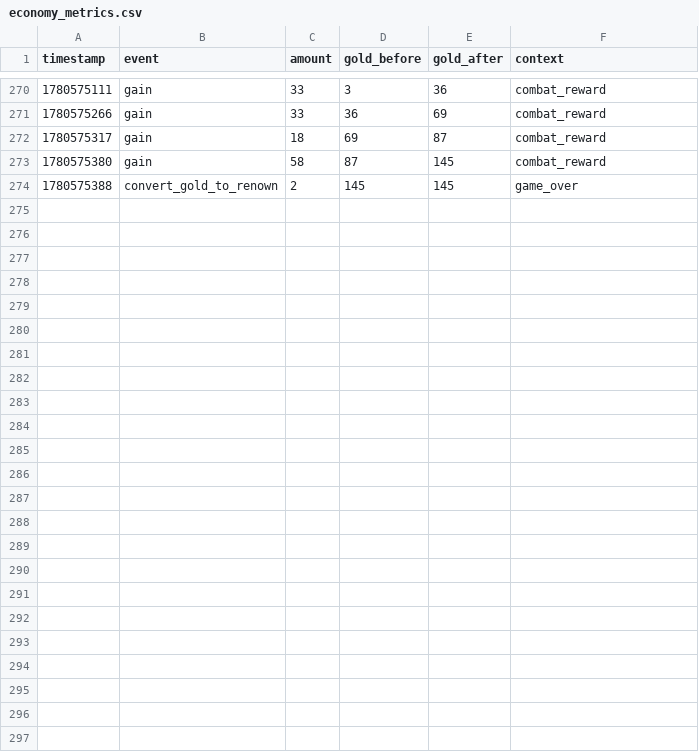
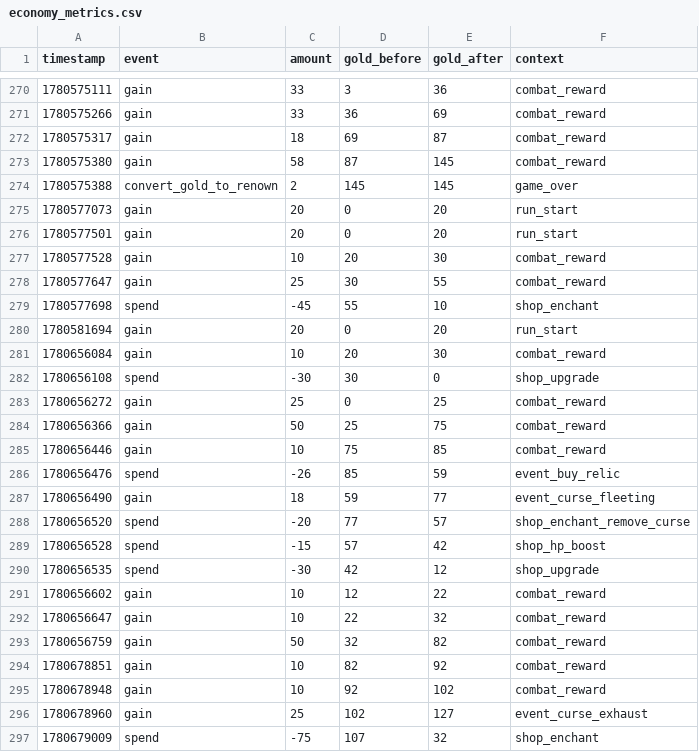
Before and after one commit to Freezex121/Raid-Party, a CSV file: logs/economy_metrics.csv, drawn as a sheet; only a part is shown, gaps mark what is left out; the diff names each change by its address in the sheet, - before the commit and + after, or states it on an @@ line.

```diff
--- a/logs/economy_metrics.csv
+++ b/logs/economy_metrics.csv
+row 275: 1780577073 | gain | 20 | 0 | 20 | run_start
+row 276: 1780577501 | gain | 20 | 0 | 20 | run_start
+row 277: 1780577528 | gain | 10 | 20 | 30 | combat_reward
+row 278: 1780577647 | gain | 25 | 30 | 55 | combat_reward
+row 279: 1780577698 | spend | -45 | 55 | 10 | shop_enchant
+row 280: 1780581694 | gain | 20 | 0 | 20 | run_start
+row 281: 1780656084 | gain | 10 | 20 | 30 | combat_reward
+row 282: 1780656108 | spend | -30 | 30 | 0 | shop_upgrade
+row 283: 1780656272 | gain | 25 | 0 | 25 | combat_reward
+row 284: 1780656366 | gain | 50 | 25 | 75 | combat_reward
+row 285: 1780656446 | gain | 10 | 75 | 85 | combat_reward
+row 286: 1780656476 | spend | -26 | 85 | 59 | event_buy_relic
+row 287: 1780656490 | gain | 18 | 59 | 77 | event_curse_fleeting
+row 288: 1780656520 | spend | -20 | 77 | 57 | shop_enchant_remove_curse
+row 289: 1780656528 | spend | -15 | 57 | 42 | shop_hp_boost
+row 290: 1780656535 | spend | -30 | 42 | 12 | shop_upgrade
+row 291: 1780656602 | gain | 10 | 12 | 22 | combat_reward
+row 292: 1780656647 | gain | 10 | 22 | 32 | combat_reward
+row 293: 1780656759 | gain | 50 | 32 | 82 | combat_reward
+row 294: 1780678851 | gain | 10 | 82 | 92 | combat_reward
+row 295: 1780678948 | gain | 10 | 92 | 102 | combat_reward
+row 296: 1780678960 | gain | 25 | 102 | 127 | event_curse_exhaust
+row 297: 1780679009 | spend | -75 | 107 | 32 | shop_enchant
```
Also changed, not shown: logs/card_reward_metrics.csv, logs/combat_metrics.csv, 55 other files.
